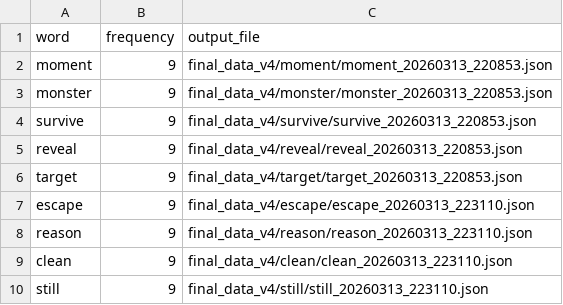
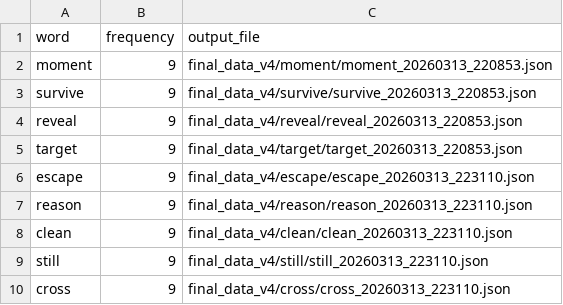
Before and after one commit to jiahuan-he/DailyWordDataGen, a CSV file: source/word_frequencies_sorted_v4.csv, drawn as a sheet; only a part is shown; the shorter side is filled out with more unchanged rows.

Commit message:
remove word monster

```diff
--- a/source/word_frequencies_sorted_v4.csv
+++ b/source/word_frequencies_sorted_v4.csv
@@ -2,3 +2,2 @@ word,frequency,output_file
 moment,9,final_data_v4/moment/moment_20260313_220853.json
-monster,9,final_data_v4/monster/monster_20260313_220853.json
 survive,9,final_data_v4/survive/survive_20260313_220853.json
```
Also changed, not shown: 1 other file.
